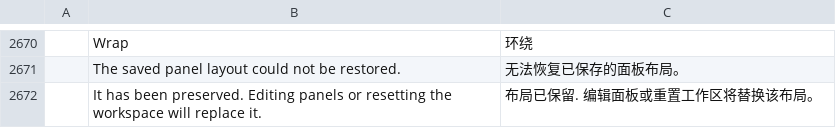
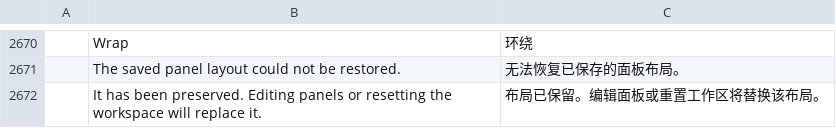
Before and after one commit to 0xGhostCipher/craft-i18n, a TSV file: locales/zh-hans/photocraft.tsv, drawn as a sheet; only a part is shown, gaps mark what is left out; the diff names each change by its address in the sheet, - before the commit and + after, or states it on an @@ line.

```diff
--- a/locales/zh-hans/photocraft.tsv
+++ b/locales/zh-hans/photocraft.tsv
-C2672: 布局已保留. 编辑面板或重置工作区将替换该布局。
+C2672: 布局已保留。编辑面板或重置工作区将替换该布局。
```
Also changed, not shown: locales/zh-hant/photocraft.tsv.
